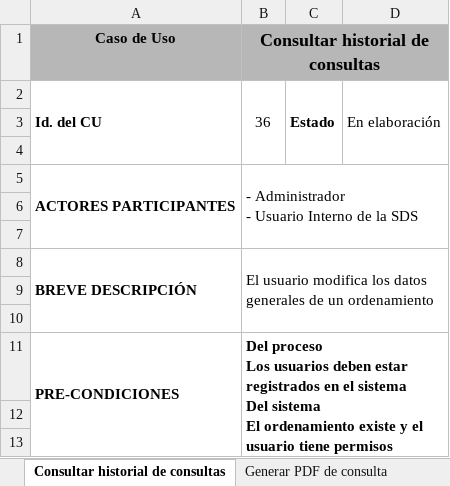
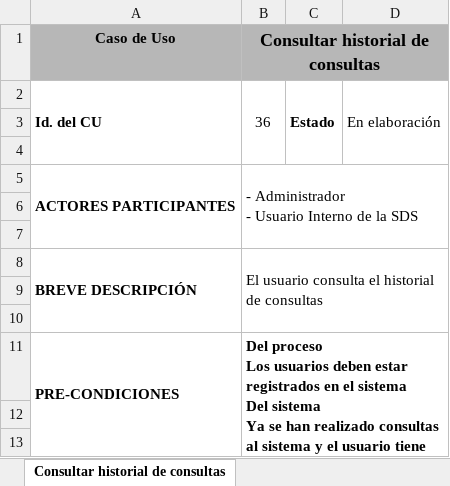
Before and after one commit to milocortes/fmx_diseno_sistema, an Excel workbook: latex/secciones/casos_de_uso_fomix.xlsx, sheet Consultar historial de consultas, drawn as a sheet; only a part is shown; values as stored, in another font and other column widths than the file's, no borders; conditional formats not drawn; ↵ is a line break in a cell; the diff covers the shown part only; the diff names each change by its address in the sheet, - before the commit and + after, or states it on an @@ line.

```diff
--- a/latex/secciones/casos_de_uso_fomix.xlsx (sheet Consultar historial de consultas)
+++ b/latex/secciones/casos_de_uso_fomix.xlsx (sheet Consultar historial de consultas)
-sheet tab: Generar PDF de consulta
-B8 (Consultar historial de consultas): El usuario modifica los datos generales de un ordenamiento
+B8 (Consultar historial de consultas): El usuario consulta el historial de consultas
-B11 (Consultar historial de consultas): …Del sistema ↵ El ordenamiento existe y el usuario tiene permisos apropiados para modificarlo
+B11 (Consultar historial de consultas): …Del sistema ↵ Ya se han realizado consultas al sistema y el usuario tiene permisos apropiados para visualizarlas
```
Also changed, not shown: 2 edited cells elsewhere in this sheet, 10 other files.
